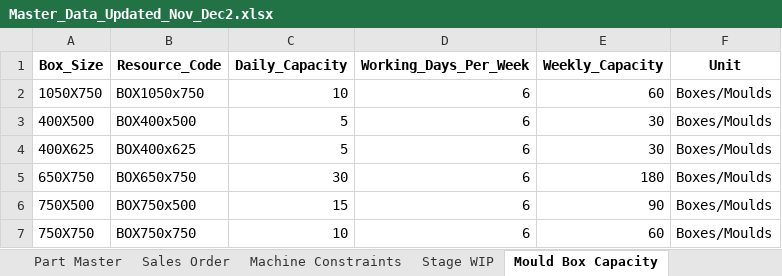
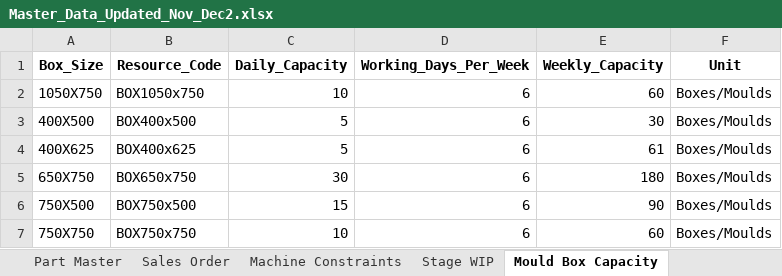
Before and after one commit to Monishkumarvr/PP-C, an Excel workbook: Master_Data_Updated_Nov_Dec2.xlsx, sheet Mould Box Capacity, drawn as a sheet; values as stored, in another font and other column widths than the file's, no borders; the diff names each change by its address in the sheet, - before the commit and + after, or states it on an @@ line.

```diff
--- a/Master_Data_Updated_Nov_Dec2.xlsx (sheet Mould Box Capacity)
+++ b/Master_Data_Updated_Nov_Dec2.xlsx (sheet Mould Box Capacity)
-E4 (Weekly_Capacity): 30
+E4 (Weekly_Capacity): 61
```
Also changed, not shown: sheet Sales Order, sheet Stage WIP, 2 other files.
